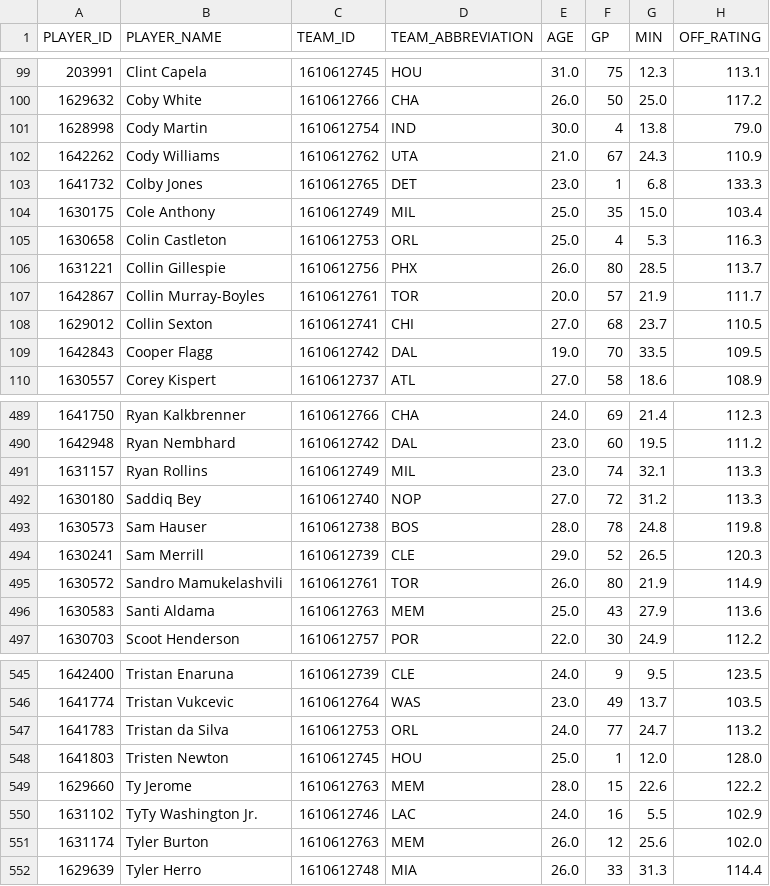
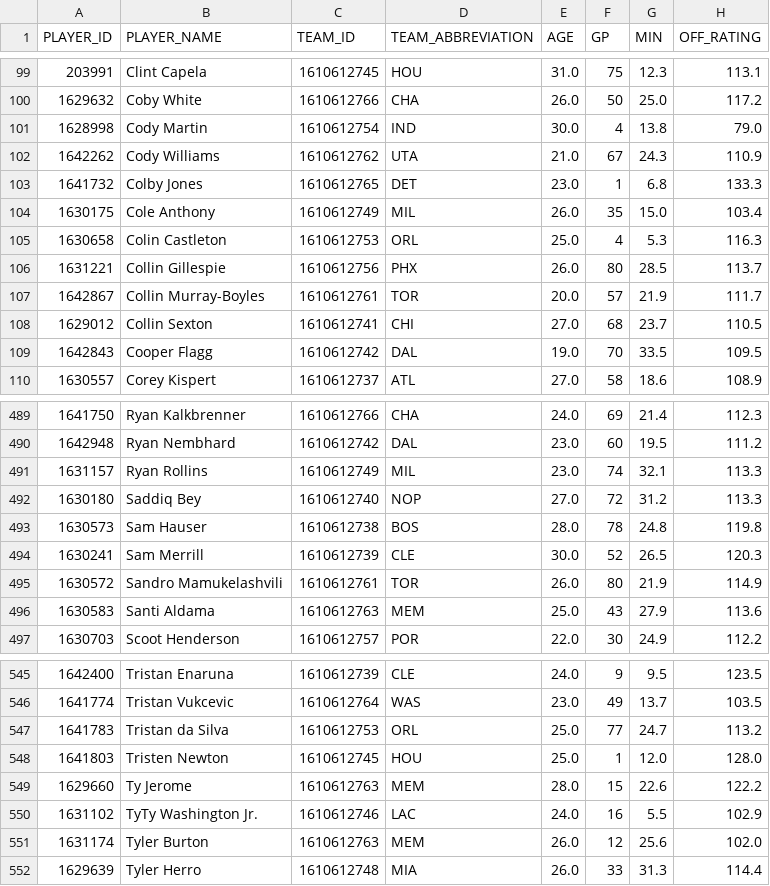
Before and after one commit to fuku8/nba-data, a CSV file: data/player_advanced.csv, drawn as a sheet; only a part is shown, gaps mark what is left out; the diff names each change by its address in the sheet, - before the commit and + after, or states it on an @@ line.

```diff
--- a/data/player_advanced.csv
+++ b/data/player_advanced.csv
-E104 (AGE): 25.0
+E104 (AGE): 26.0
-E494 (AGE): 29.0
+E494 (AGE): 30.0
-E547 (AGE): 24.0
+E547 (AGE): 25.0
```
Also changed, not shown: data/po_games.csv, data/po_player_advanced.csv, 7 other files.
